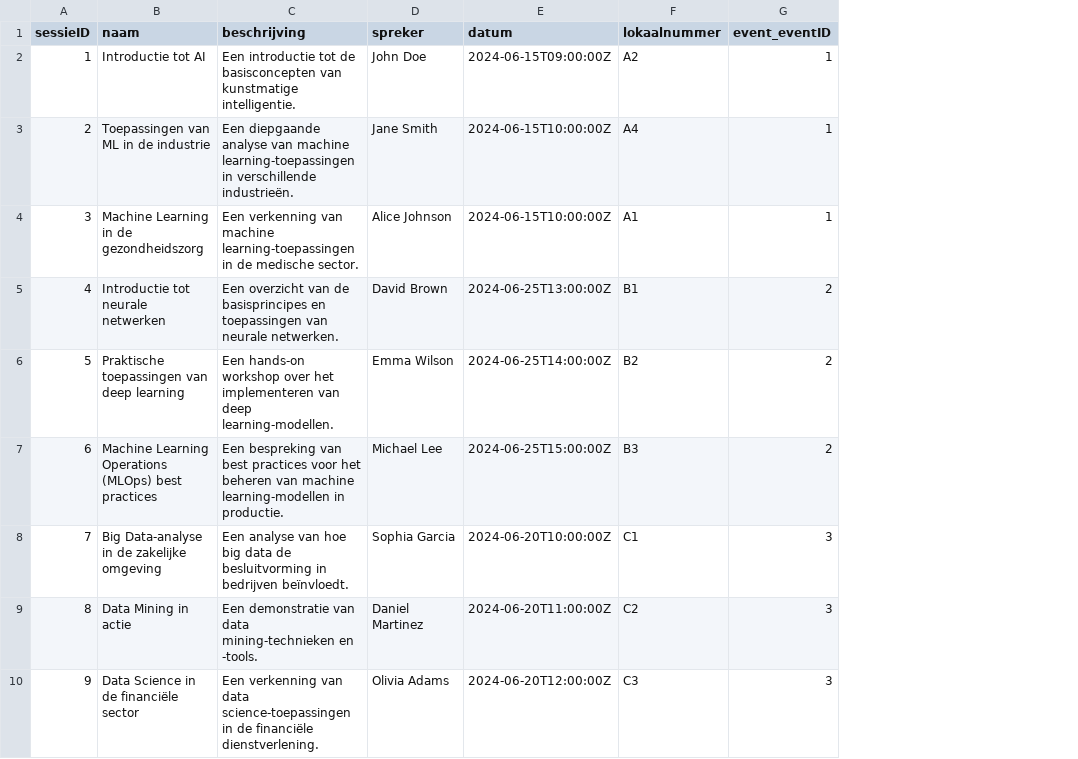
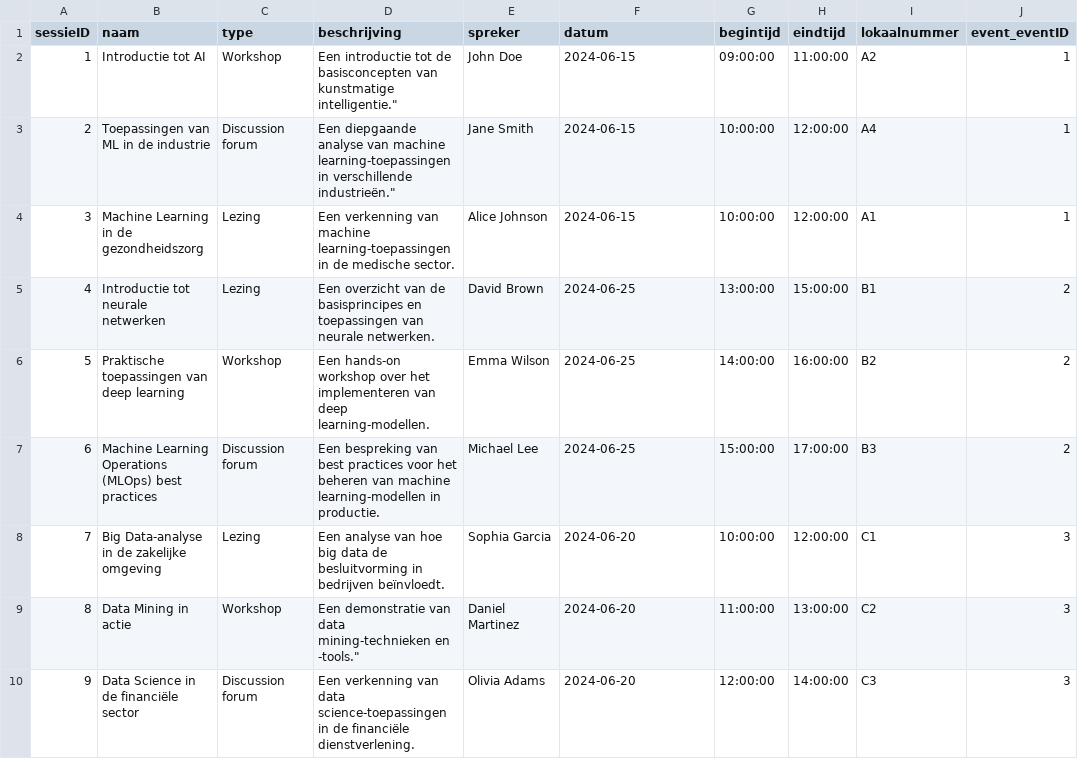
Before and after one commit to flexso-hogent/P2BS_2324_VC, a CSV file: Back-end/db/csv/my.events-Sessions.csv, drawn as a sheet; addresses are those after the commit; the diff names each change by its address in the sheet, - before the commit and + after, or states it on an @@ line.

Commit message:
Create events/Sessions -> dynamic page + buttons in header

```diff
--- a/Back-end/db/csv/my.events-Sessions.csv
+++ b/Back-end/db/csv/my.events-Sessions.csv
+column C (type), rows 2-10: Workshop | Discussion forum | Lezing | Lezing | Workshop | Discussion forum | Lezing | Workshop | Discussion forum
+column G (begintijd), rows 2-10: 09:00:00 | 10:00:00 | 10:00:00 | 13:00:00 | 14:00:00 | 15:00:00 | 10:00:00 | 11:00:00 | 12:00:00
+column H (eindtijd), rows 2-10: 11:00:00 | 12:00:00 | 12:00:00 | 15:00:00 | 16:00:00 | 17:00:00 | 12:00:00 | 13:00:00 | 14:00:00
-D2 (beschrijving): …van kunstmatige intelligentie.
+D2 (beschrijving): …van kunstmatige intelligentie."
-F2 (datum): 2024-06-15T09:00:00Z
+F2 (datum): 2024-06-15
-D3 (beschrijving): …in verschillende industrieën.
+D3 (beschrijving): …in verschillende industrieën."
-F3:F4 (datum): 2024-06-15T10:00:00Z
+F3:F4 (datum): 2024-06-15
-F5 (datum): 2024-06-25T13:00:00Z
+F5 (datum): 2024-06-25
-F6 (datum): 2024-06-25T14:00:00Z
+F6 (datum): 2024-06-25
-F7 (datum): 2024-06-25T15:00:00Z
+F7 (datum): 2024-06-25
-F8 (datum): 2024-06-20T10:00:00Z
+F8 (datum): 2024-06-20
-D9 (beschrijving): …mining-technieken en -tools.
+D9 (beschrijving): …mining-technieken en -tools."
-F9 (datum): 2024-06-20T11:00:00Z
+F9 (datum): 2024-06-20
-F10 (datum): 2024-06-20T12:00:00Z
+F10 (datum): 2024-06-20
```
Also changed, not shown: 5 other files.
